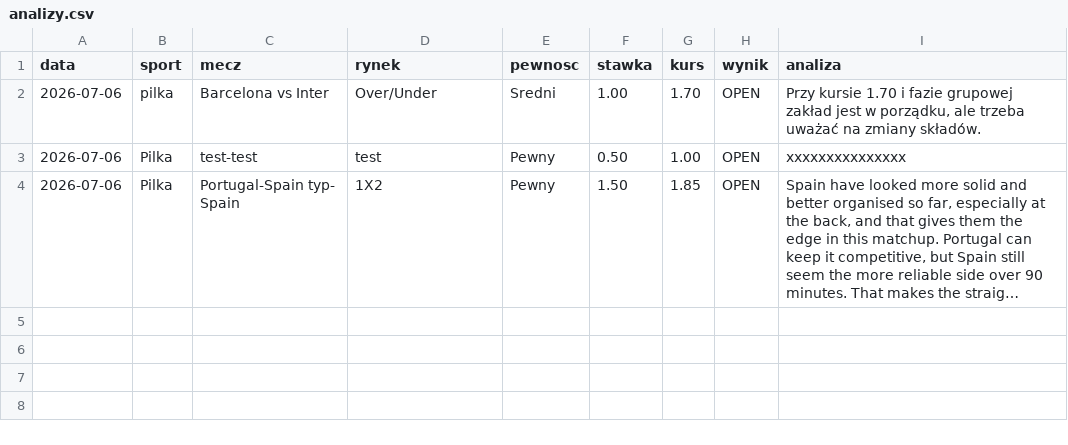
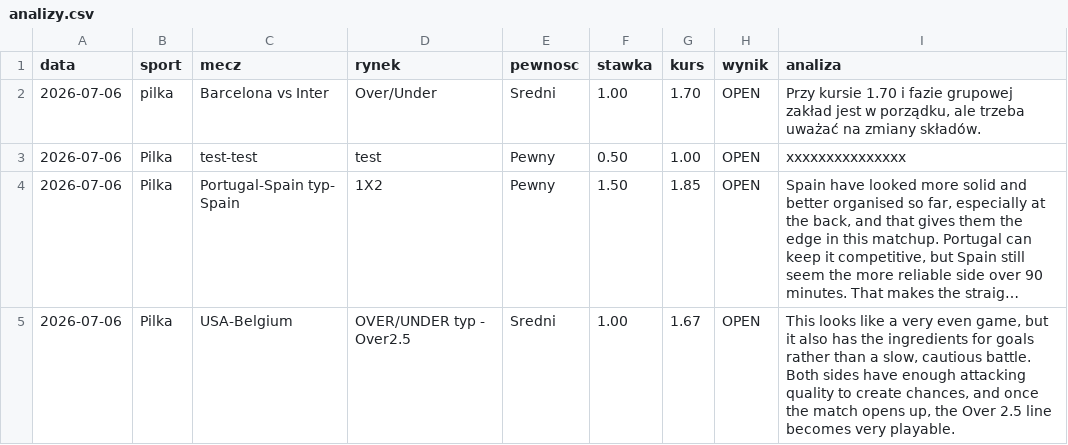
Before and after one commit to Maruha3000/kupony-dashboard, a CSV file: analizy.csv, drawn as a sheet; long unchanged cells end in …; the diff names each change by its address in the sheet, - before the commit and + after, or states it on an @@ line.

Commit message:
Dodano typ: USA-Belgium

```diff
--- a/analizy.csv
+++ b/analizy.csv
+row 5: 2026-07-06 | Pilka | USA-Belgium | OVER/UNDER typ - Over2.5 | Sredni | 1.00 | 1.67 | OPEN | This looks like a very even game, but it also has the ingredients for goals rather than a slow, cautious battle. Both sides have enough attacking quality to create chances, and once the match opens up, the Over 2.5 line becomes very playable.
```
